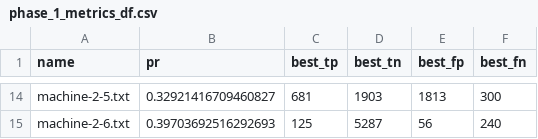
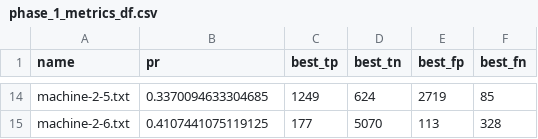
Before and after one commit to Welkie/carla_bilstm_v1, a CSV file: results/smd/phase_1_metrics_df.csv, drawn as a sheet; only a part is shown, gaps mark what is left out; the diff covers the shown part only; the diff names each change by its address in the sheet, - before the commit and + after, or states it on an @@ line.

Commit message:
update result phase 1 smd

```diff
--- a/results/smd/phase_1_metrics_df.csv
+++ b/results/smd/phase_1_metrics_df.csv
-B14 (pr): 0.32921416709460827
+B14 (pr): 0.3370094633304685
-C14 (best_tp): 681
+C14 (best_tp): 1249
-D14 (best_tn): 1903
+D14 (best_tn): 624
-E14 (best_fp): 1813
+E14 (best_fp): 2719
-F14 (best_fn): 300
+F14 (best_fn): 85
-B15 (pr): 0.39703692516292693
+B15 (pr): 0.4107441075119125
-C15 (best_tp): 125
+C15 (best_tp): 177
-D15 (best_tn): 5287
+D15 (best_tn): 5070
-E15 (best_fp): 56
+E15 (best_fp): 113
-F15 (best_fn): 240
+F15 (best_fn): 328
```
Also changed, not shown: 60 edited cells elsewhere in this file, 2 other files.
